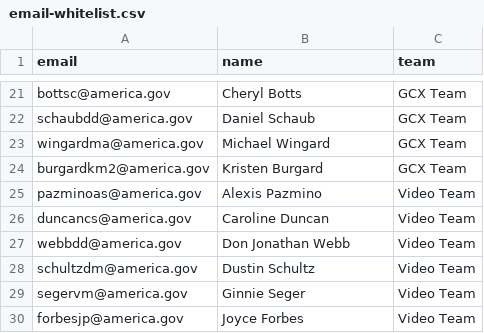
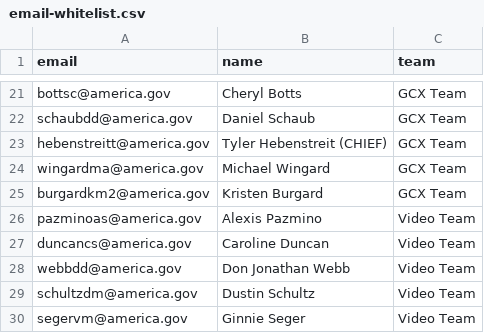
Before and after one commit to IIP-Design/content-commons-server, a CSV file: src/lib/whitelist/email-whitelist.csv, drawn as a sheet; only a part is shown, gaps mark what is left out; the shorter side is filled out with more unchanged rows.

Commit message:
Adding myself back into the whitelist CSV.

```diff
--- a/src/lib/whitelist/email-whitelist.csv
+++ b/src/lib/whitelist/email-whitelist.csv
@@ -22,2 +22,3 @@ bottsc@america.gov,"Cheryl Botts","GCX Team"
 schaubdd@america.gov,"Daniel Schaub","GCX Team"
+hebenstreitt@america.gov,"Tyler Hebenstreit (CHIEF)","GCX Team"
 wingardma@america.gov,"Michael Wingard","GCX Team"
```
